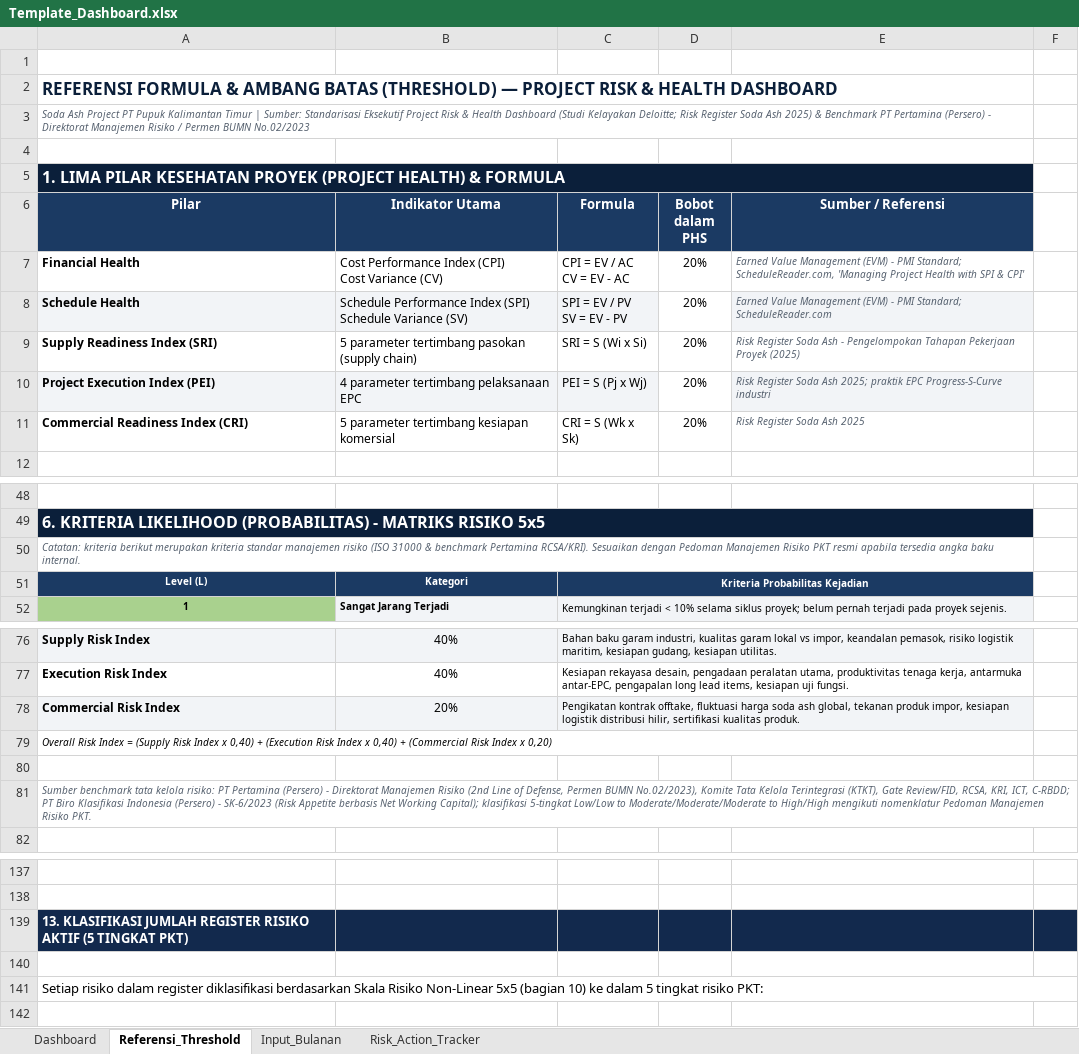
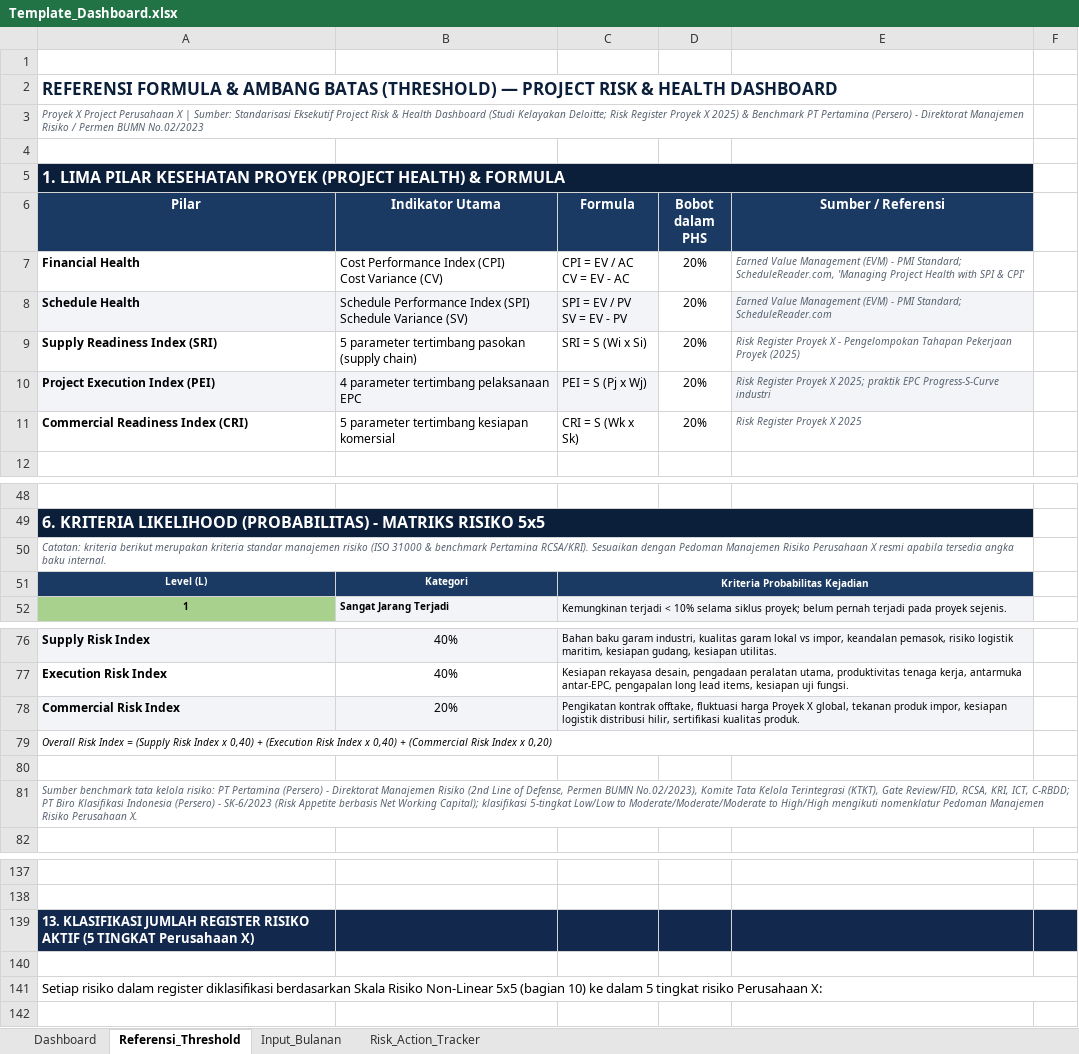
Before and after one commit to ipanjez/mockup-projecthealth, an Excel workbook: Template_Dashboard.xlsx, sheet Referensi_Threshold, drawn as a sheet; only a part is shown, gaps mark what is left out; values as stored, in another font and other column widths than the file's, no borders; the diff covers the shown part only; the diff names each change by its address in the sheet, - before the commit and + after, or states it on an @@ line.

Commit message:
Hapus teks spesifik perusahaan pada template Excel

```diff
--- a/Template_Dashboard.xlsx (sheet Referensi_Threshold)
+++ b/Template_Dashboard.xlsx (sheet Referensi_Threshold)
-A3 (Pilar): Soda Ash Project PT Pupuk Kalimantan Timur | Sumber: Standarisasi Eksekutif Project Risk & Health Dashboard (Studi Kelayakan Deloitte; Risk Register Soda Ash 2025) &…
+A3 (Pilar): Proyek X Project Perusahaan X | Sumber: Standarisasi Eksekutif Project Risk & Health Dashboard (Studi Kelayakan Deloitte; Risk Register Proyek X 2025) &…
-E9 (Sumber / Referensi): Risk Register Soda Ash - Pengelompokan…
+E9 (Sumber / Referensi): Risk Register Proyek X - Pengelompokan…
-E10 (Sumber / Referensi): Risk Register Soda Ash 2025; praktik…
+E10 (Sumber / Referensi): Risk Register Proyek X 2025; praktik…
-E11 (Sumber / Referensi): Risk Register Soda Ash 2025
+E11 (Sumber / Referensi): Risk Register Proyek X 2025
-A50 (Pilar): …Manajemen Risiko PKT resmi apabila…
+A50 (Pilar): …Manajemen Risiko Perusahaan X resmi apabila…
-C78 (Formula): …fluktuasi harga soda ash global, tekanan…
+C78 (Formula): …fluktuasi harga Proyek X global, tekanan…
-A81 (Pilar): …Manajemen Risiko PKT.
+A81 (Pilar): …Manajemen Risiko Perusahaan X.
-A139 (Pilar): …(5 TINGKAT PKT)
+A139 (Pilar): …(5 TINGKAT Perusahaan X)
-A141 (Pilar): …tingkat risiko PKT:
+A141 (Pilar): …tingkat risiko Perusahaan X:
```
Also changed, not shown: 4 edited cells elsewhere in this sheet, sheet Risk_Action_Tracker, sheet Dashboard, sheet Input_Bulanan.
